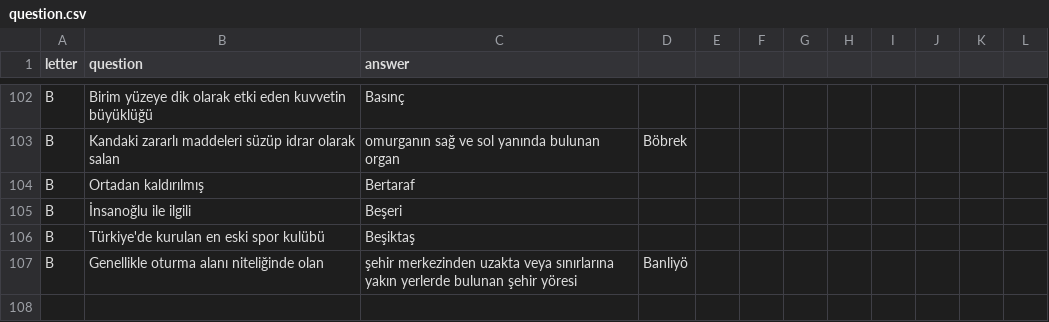
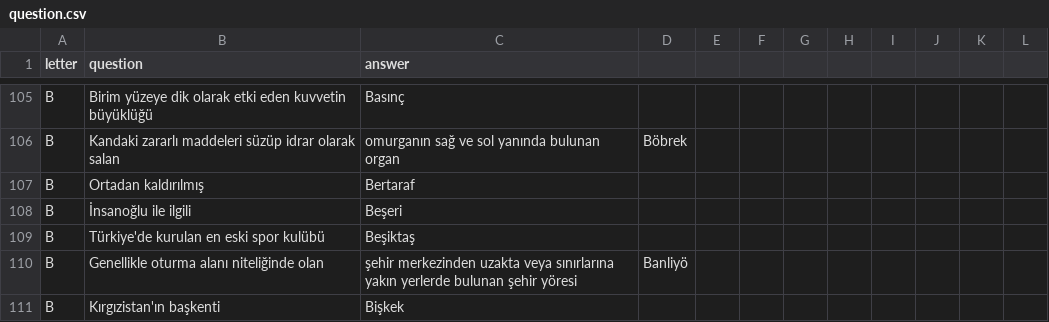
Before and after one commit to CoderBed/passaquiz, a CSV file: backend/src/main/resources/question.csv, drawn as a sheet; only a part is shown, gaps mark what is left out; the shorter side is filled out with more unchanged rows; the diff covers the shown part only.

```diff
--- a/backend/src/main/resources/question.csv
+++ b/backend/src/main/resources/question.csv
@@ -107 +110,2 @@ B, Türkiye'de kurulan en eski spor kulübü, Beşiktaş
 B, Genellikle oturma alanı niteliğinde olan, şehir merkezinden uzakta veya sınırlarına yakın yerlerde bulunan şehir yöresi, Banliyö
+B, Kırgızistan'ın başkenti, Bişkek
```
Also changed, not shown: 21 added rows elsewhere in this file, 18 other files.
